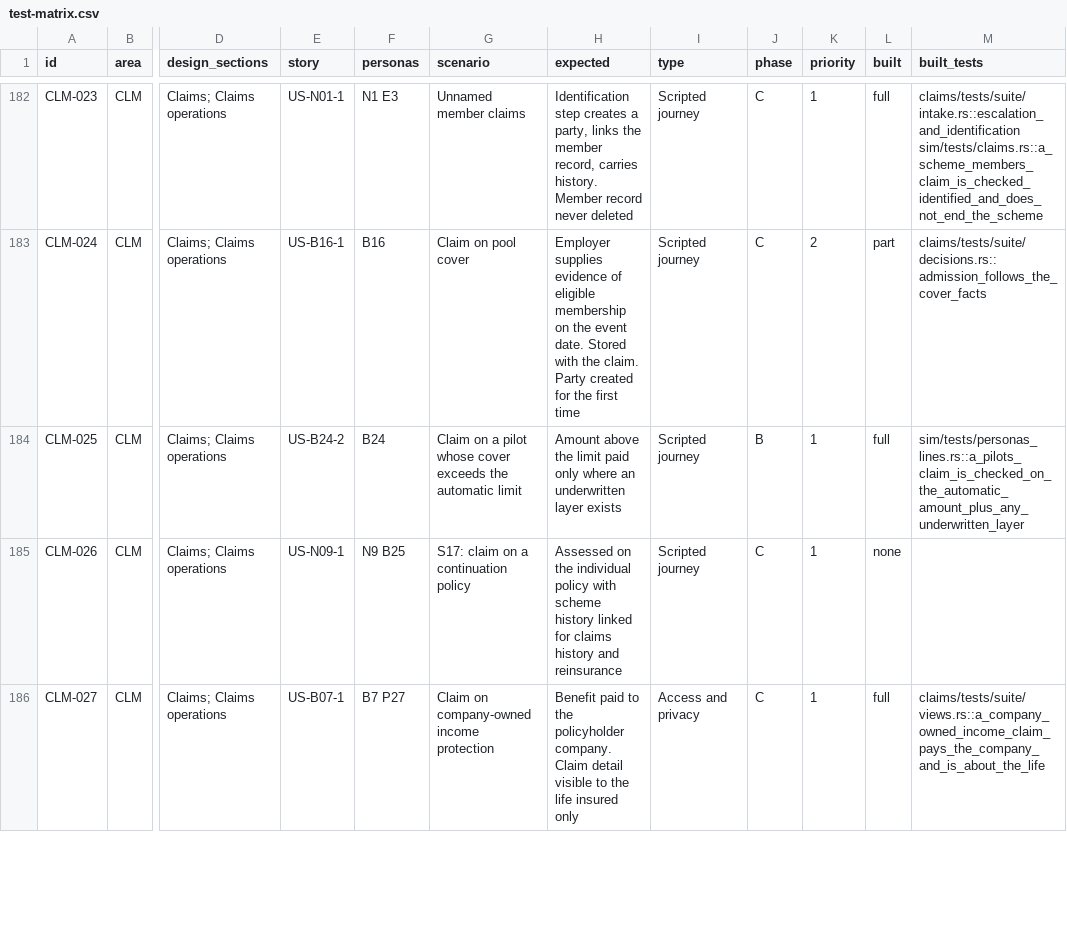
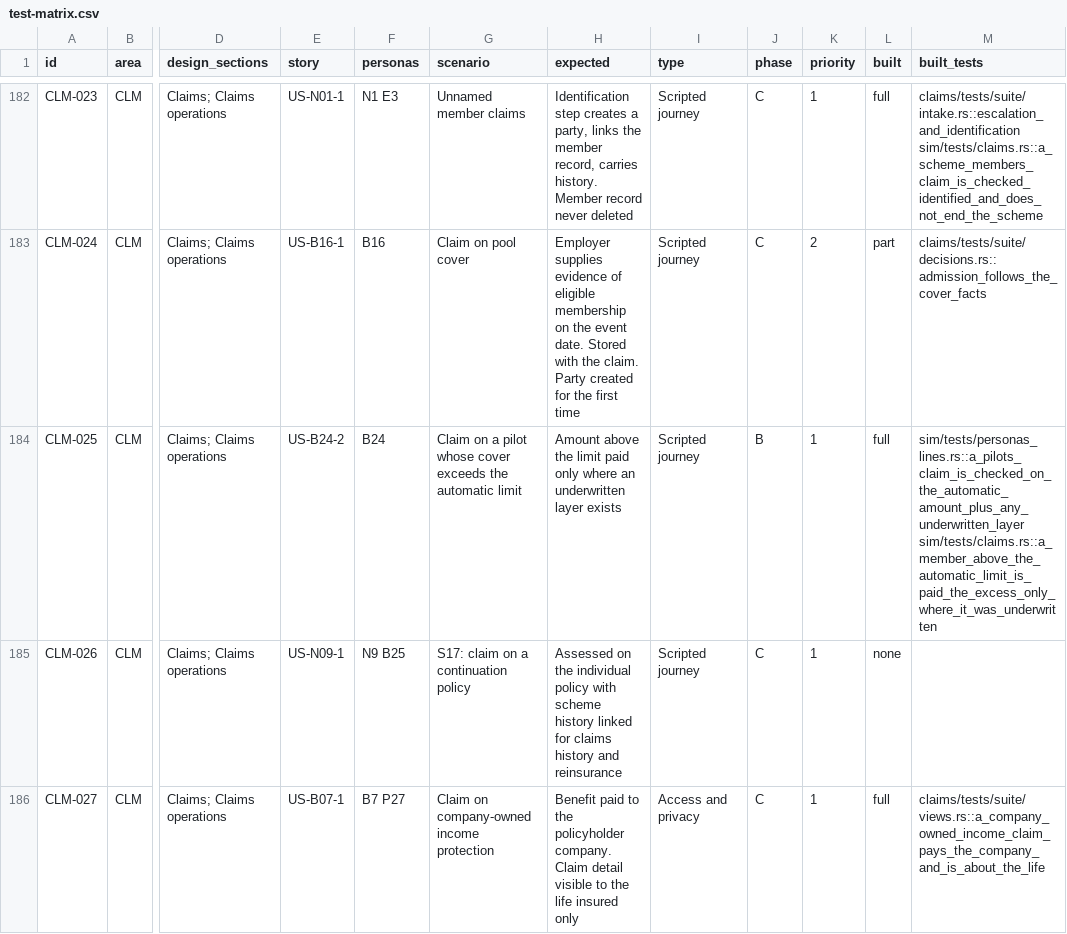
Before and after one commit to mitchell-johnson/Insurance, a CSV file: docs/testing/personas/test-matrix.csv, drawn as a sheet; only a part is shown, gaps mark what is left out; the diff names each change by its address in the sheet, - before the commit and + after, or states it on an @@ line.

```diff
--- a/docs/testing/personas/test-matrix.csv
+++ b/docs/testing/personas/test-matrix.csv
-M184 (built_tests): sim/tests/personas_lines.rs::a_pilots_claim_is_checked_on_the_automatic_amount_plus_any_underwritten_layer
+M184 (built_tests): sim/tests/personas_lines.rs::a_pilots_claim_is_checked_on_the_automatic_amount_plus_any_underwritten_layer sim/tests/claims.rs::a_member_above_the_automatic_limit_is_paid_the_excess_only_where_it_was_underwritten
```
Also changed, not shown: 2 other files.
